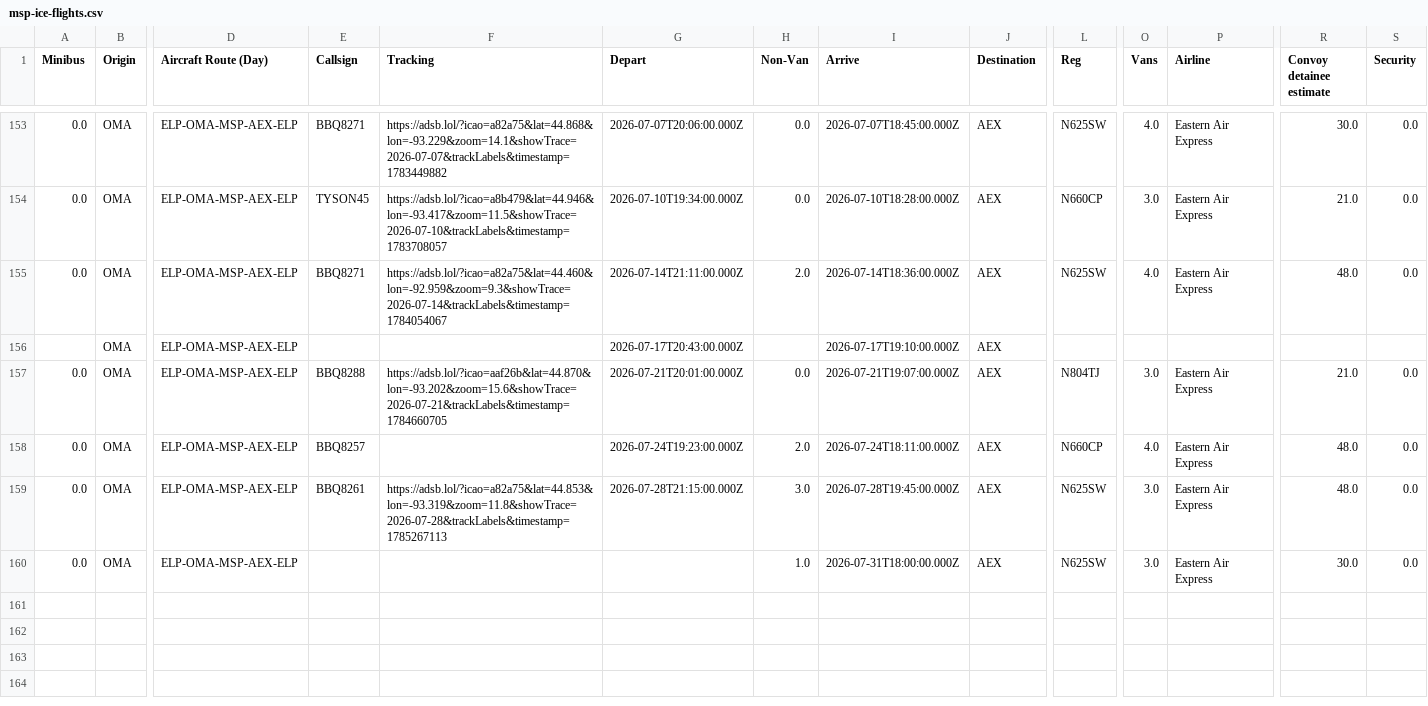
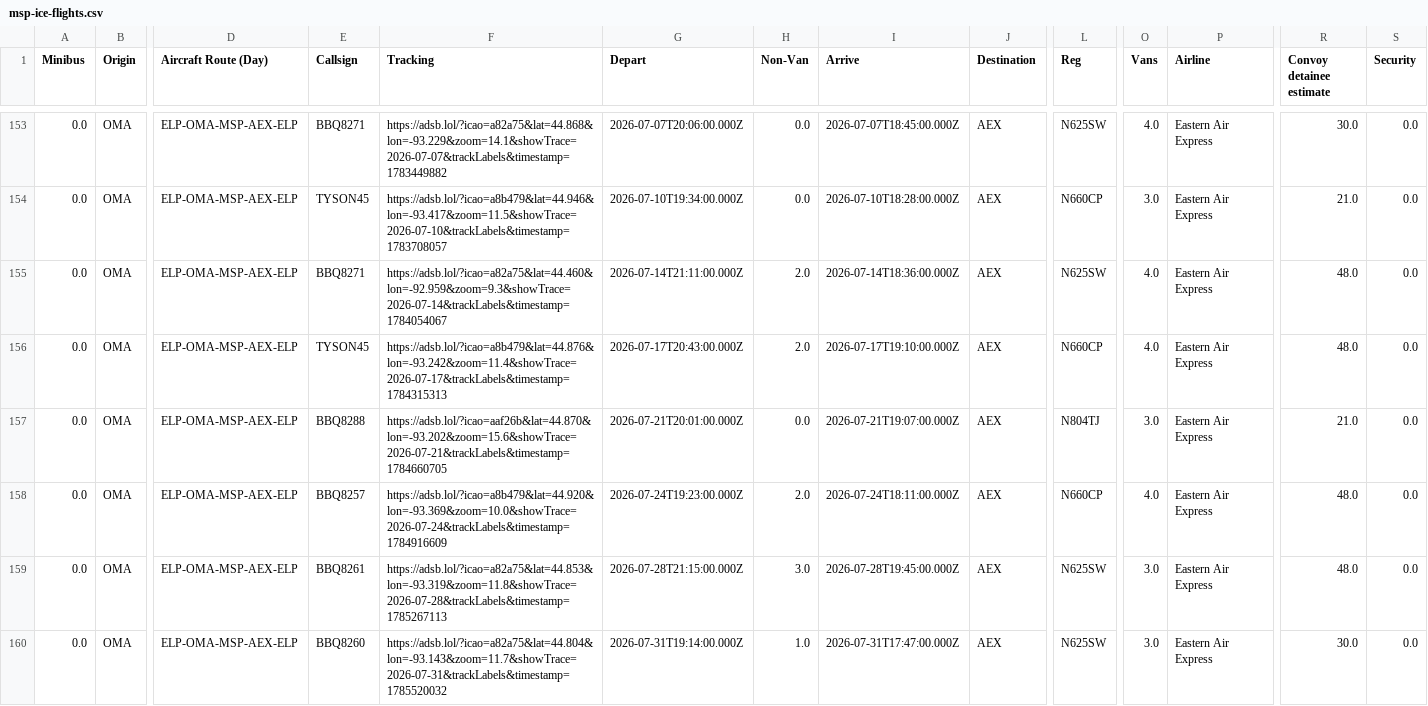
Before and after one commit to mbaynton/msp-ice-flights-shiny, a CSV file: msp-ice-flights.csv, drawn as a sheet; only a part is shown, gaps mark what is left out; the diff names each change by its address in the sheet, - before the commit and + after, or states it on an @@ line.

```diff
--- a/msp-ice-flights.csv
+++ b/msp-ice-flights.csv
-A156 (Minibus): (empty)
+A156 (Minibus): 0.0
-E156 (Callsign): (empty)
+E156 (Callsign): TYSON45
-F156 (Tracking): (empty)
+F156 (Tracking): https://adsb.lol/?icao=a8b479&lat=44.876&lon=-93.242&zoom=11.4&showTrace=2026-07-17&trackLabels&timestamp=1784315313
-H156 (Non-Van): (empty)
+H156 (Non-Van): 2.0
-L156 (Reg): (empty)
+L156 (Reg): N660CP
-O156 (Vans): (empty)
+O156 (Vans): 4.0
-P156 (Airline): (empty)
+P156 (Airline): Eastern Air Express
-R156 (Convoy detainee estimate): (empty)
+R156 (Convoy detainee estimate): 48.0
-S156 (Security): (empty)
+S156 (Security): 0.0
-F158 (Tracking): (empty)
+F158 (Tracking): https://adsb.lol/?icao=a8b479&lat=44.920&lon=-93.369&zoom=10.0&showTrace=2026-07-24&trackLabels&timestamp=1784916609
-E160 (Callsign): (empty)
+E160 (Callsign): BBQ8260
-F160 (Tracking): (empty)
+F160 (Tracking): https://adsb.lol/?icao=a82a75&lat=44.804&lon=-93.143&zoom=11.7&showTrace=2026-07-31&trackLabels&timestamp=1785520032
-G160 (Depart): (empty)
+G160 (Depart): 2026-07-31T19:14:00.000Z
-I160 (Arrive): 2026-07-31T18:00:00.000Z
+I160 (Arrive): 2026-07-31T17:47:00.000Z
```
